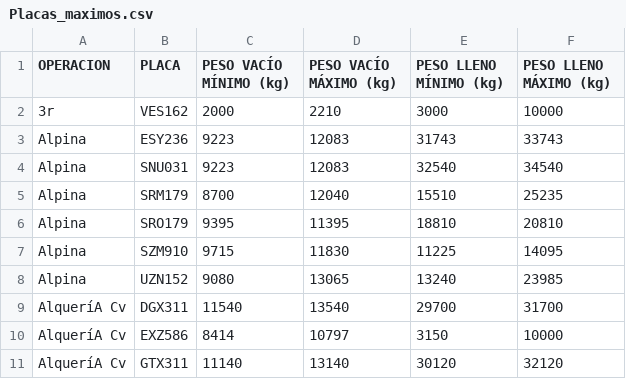
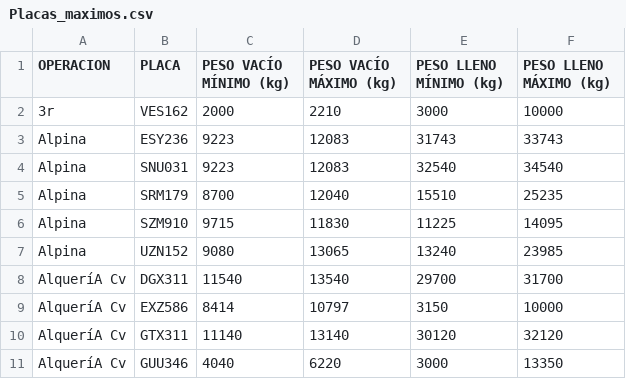
Before and after one commit to hortior2019-glitch/pil1-dashboard, a CSV file: Placas_maximos.csv, drawn as a sheet; only a part is shown; the shorter side is filled out with more unchanged rows.

Commit message:
Add files via upload

```diff
--- a/Placas_maximos.csv
+++ b/Placas_maximos.csv
@@ -5,3 +5,2 @@ Alpina,SNU031,9223,12083,32540,34540
 Alpina,SRM179,8700,12040,15510,25235
-Alpina,SRO179,9395,11395,18810,20810
 Alpina,SZM910,9715,11830,11225,14095
```
